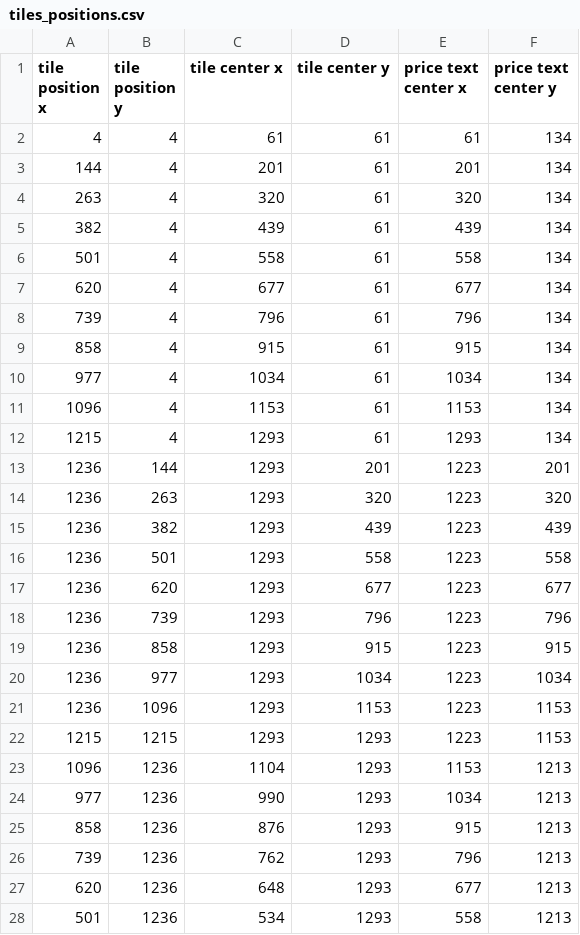
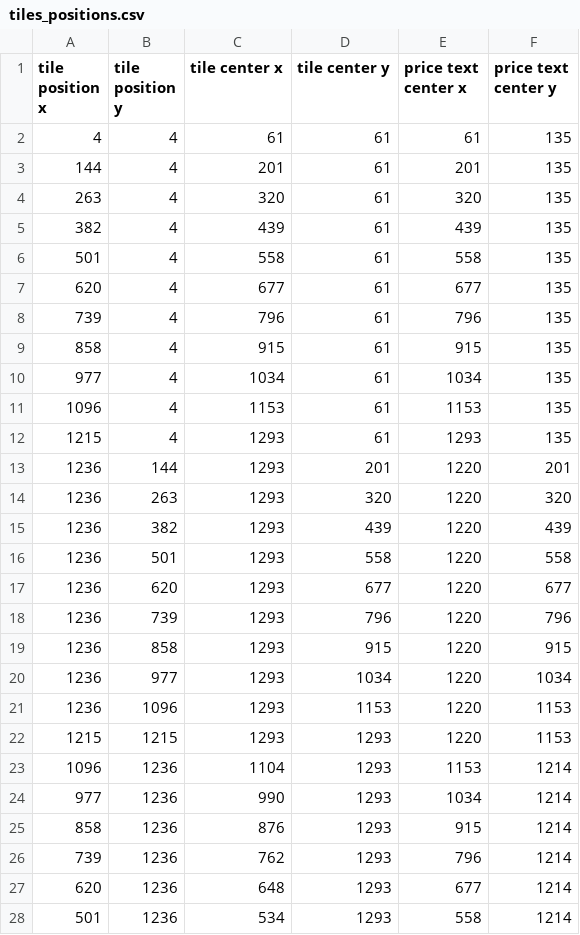
Before and after one commit to BulBulMaH/Monopoly, a CSV file: resources/1440p/tiles_positions.csv, drawn as a sheet; only a part is shown; the diff covers the shown part only.

```diff
--- a/resources/1440p/tiles_positions.csv
+++ b/resources/1440p/tiles_positions.csv
@@ -1,28 +1,28 @@
 tile position x,tile position y,tile center x,tile center y,price text center x,price text center y
-4,4,61,61,61,134
-144,4,201,61,201,134
-263,4,320,61,320,134
-382,4,439,61,439,134
-501,4,558,61,558,134
-620,4,677,61,677,134
-739,4,796,61,796,134
-858,4,915,61,915,134
-977,4,1034,61,1034,134
-1096,4,1153,61,1153,134
-1215,4,1293,61,1293,134
-1236,144,1293,201,1223,201
-1236,263,1293,320,1223,320
-1236,382,1293,439,1223,439
-1236,501,1293,558,1223,558
-1236,620,1293,677,1223,677
-1236,739,1293,796,1223,796
-1236,858,1293,915,1223,915
-1236,977,1293,1034,1223,1034
-1236,1096,1293,1153,1223,1153
-1215,1215,1293,1293,1223,1153
-1096,1236,1104,1293,1153,1213
-977,1236,990,1293,1034,1213
-858,1236,876,1293,915,1213
-739,1236,762,1293,796,1213
-620,1236,648,1293,677,1213
-501,1236,534,1293,558,1213
+4,4,61,61,61,135
+144,4,201,61,201,135
+263,4,320,61,320,135
+382,4,439,61,439,135
+501,4,558,61,558,135
+620,4,677,61,677,135
+739,4,796,61,796,135
+858,4,915,61,915,135
+977,4,1034,61,1034,135
+1096,4,1153,61,1153,135
+1215,4,1293,61,1293,135
+1236,144,1293,201,1220,201
+1236,263,1293,320,1220,320
+1236,382,1293,439,1220,439
+1236,501,1293,558,1220,558
+1236,620,1293,677,1220,677
+1236,739,1293,796,1220,796
+1236,858,1293,915,1220,915
+1236,977,1293,1034,1220,1034
+1236,1096,1293,1153,1220,1153
+1215,1215,1293,1293,1220,1153
+1096,1236,1104,1293,1153,1214
+977,1236,990,1293,1034,1214
+858,1236,876,1293,915,1214
+739,1236,762,1293,796,1214
+620,1236,648,1293,677,1214
+501,1236,534,1293,558,1214
```
Also changed, not shown: 14 edited cells elsewhere in this file, resources/1080p/tiles_positions.csv, resources/720p/tiles_positions.csv, 13 other files.
